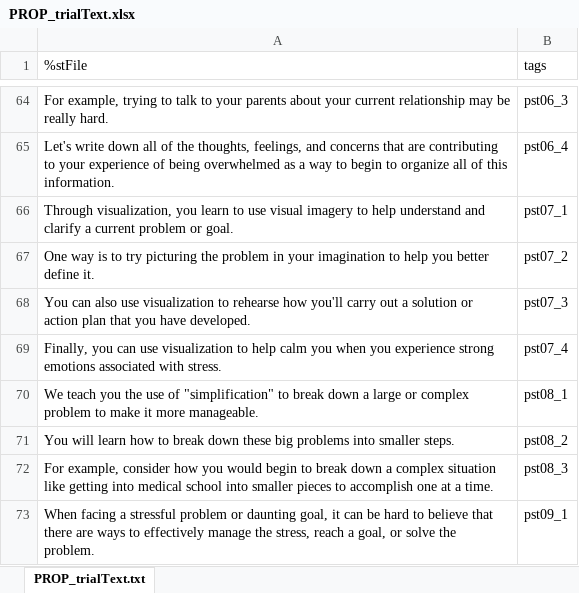
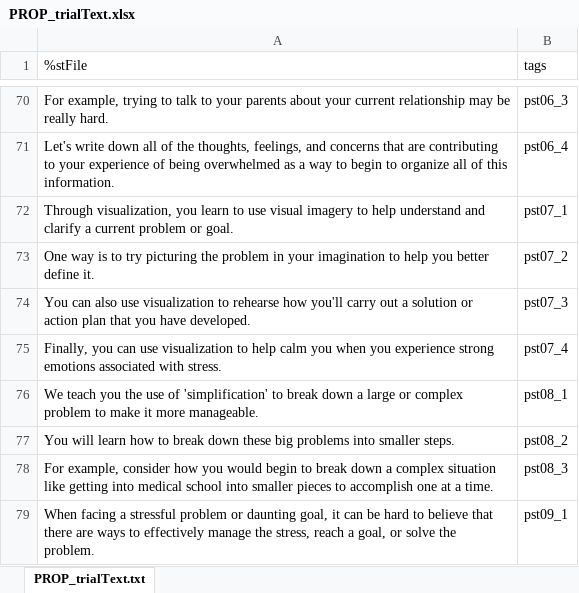
Before and after one commit to UOSAN/PROP, an Excel workbook: input/PROP_trialText.xlsx, sheet PROP_trialText.txt, drawn as a sheet; only a part is shown, gaps mark what is left out; values as stored, in another font and other column widths than the file's, no borders; addresses are those after the commit; the diff covers the shown part only; the diff names each change by its address in the sheet, - before the commit and + after, or states it on an @@ line.

```diff
--- a/input/PROP_trialText.xlsx (sheet PROP_trialText.txt)
+++ b/input/PROP_trialText.xlsx (sheet PROP_trialText.txt)
-A76 (%stFile): …use of "simplification" to break…
+A76 (%stFile): …use of 'simplification' to break…
```
Also changed, not shown: 6 added rows and 28 edited cells elsewhere in this sheet, 6 other files.
